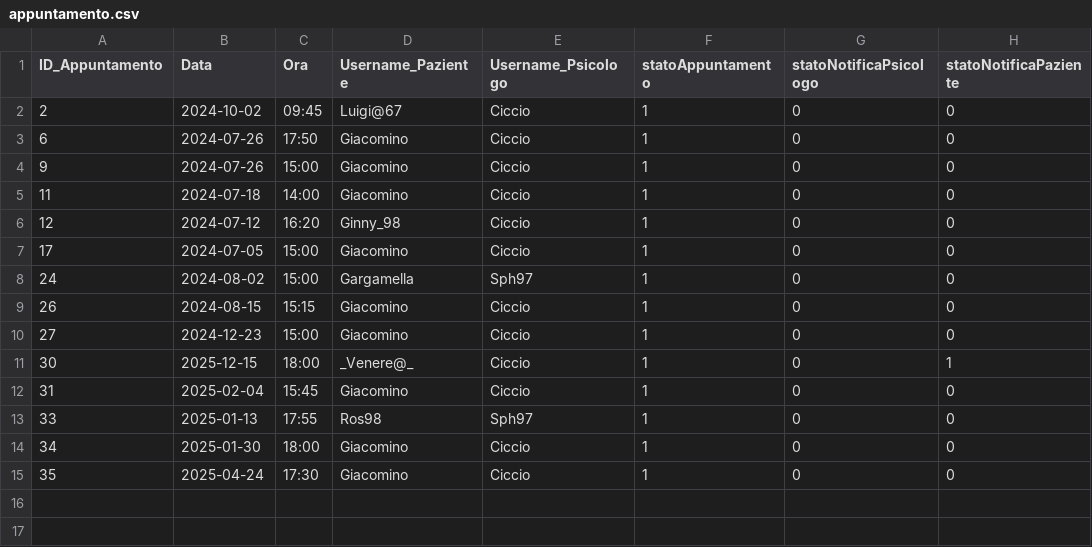
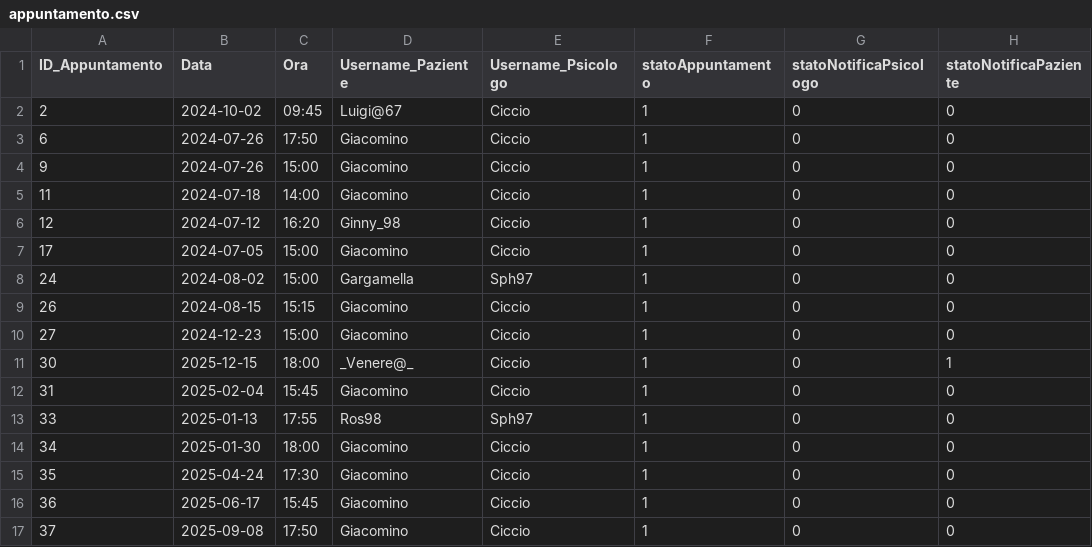
Before and after one commit to AriannaBonini/Mind_Harbor, a CSV file: MindHarborDB/csv/appuntamento.csv, drawn as a sheet.

```diff
--- a/MindHarborDB/csv/appuntamento.csv
+++ b/MindHarborDB/csv/appuntamento.csv
@@ -15 +15,3 @@
 "35","2025-04-24","17:30","Giacomino","Ciccio","1","0","0"
+"36","2025-06-17","15:45","Giacomino","Ciccio","1","0","0"
+"37","2025-09-08","17:50","Giacomino","Ciccio","1","0","0"
```
Also changed, not shown: MindHarborDB/csv/terapia.csv, MindHarborDB/csv/testpsicologico.csv, 54 other files.
